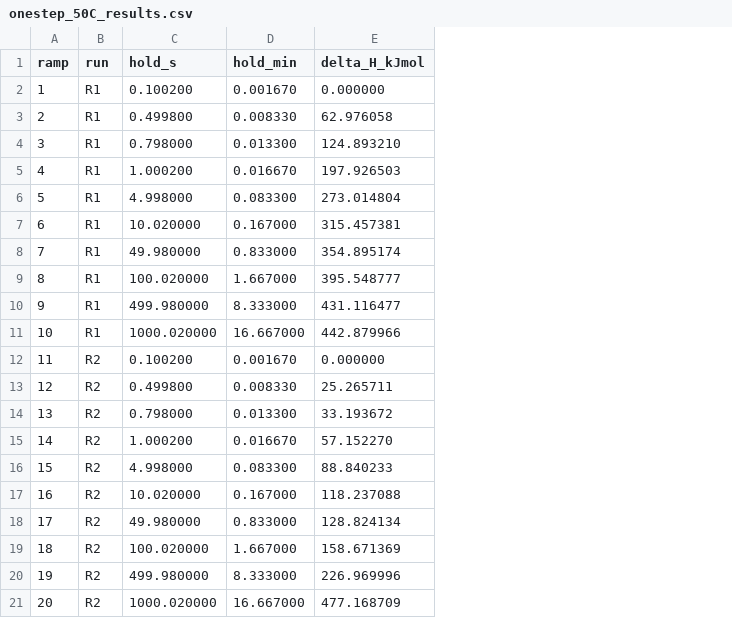
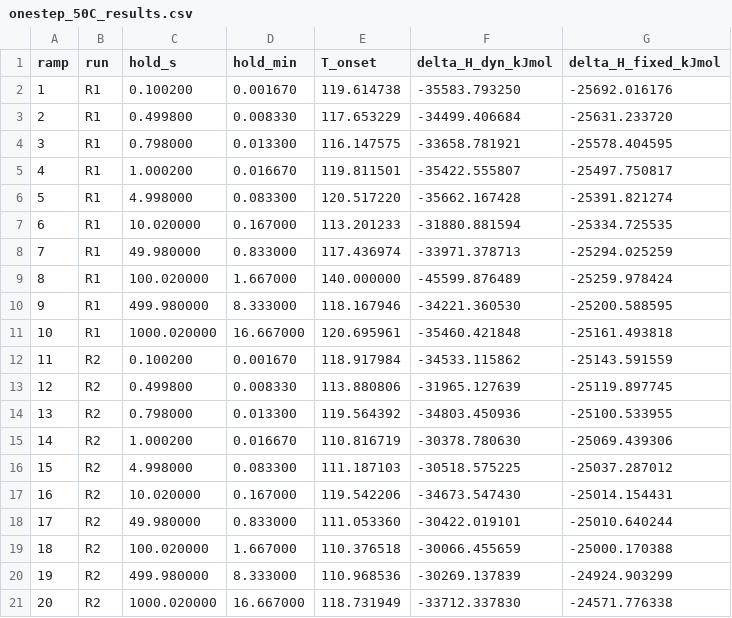
Before and after one commit to jjlovesure-coder/twoannealing, a CSV file: results/dsc/onestep_50C_results.csv, drawn as a sheet; removed rows and columns are numbered as before the commit, all else as after; the diff names each change by its address in the sheet, - before the commit and + after, or states it on an @@ line.

```diff
--- a/results/dsc/onestep_50C_results.csv
+++ b/results/dsc/onestep_50C_results.csv
-column E (delta_H_kJmol), rows 2-21: 0.000000 | 62.976058 | 124.893210 | 197.926503 | 273.014804 | 315.457381 | 354.895174 | 395.548777 | 431.116477 | 442.879966 | 0.000000 | 25.265711 | 33.193672 | 57.152270 | 88.840233 | 118.237088 | 128.824134 | 158.671369 | 226.969996 | 477.168709
+column E (T_onset), rows 2-21: 119.614738 | 117.653229 | 116.147575 | 119.811501 | 120.517220 | 113.201233 | 117.436974 | 140.000000 | 118.167946 | 120.695961 | 118.917984 | 113.880806 | 119.564392 | 110.816719 | 111.187103 | 119.542206 | 111.053360 | 110.376518 | 110.968536 | 118.731949
+column F (delta_H_dyn_kJmol), rows 2-21: -35583.793250 | -34499.406684 | -33658.781921 | -35422.555807 | -35662.167428 | -31880.881594 | -33971.378713 | -45599.876489 | -34221.360530 | -35460.421848 | -34533.115862 | -31965.127639 | -34803.450936 | -30378.780630 | -30518.575225 | -34673.547430 | -30422.019101 | -30066.455659 | -30269.137839 | -33712.337830
+column G (delta_H_fixed_kJmol), rows 2-21: -25692.016176 | -25631.233720 | -25578.404595 | -25497.750817 | -25391.821274 | -25334.725535 | -25294.025259 | -25259.978424 | -25200.588595 | -25161.493818 | -25143.591559 | -25119.897745 | -25100.533955 | -25069.439306 | -25037.287012 | -25014.154431 | -25010.640244 | -25000.170388 | -24924.903299 | -24571.776338
```
Also changed, not shown: results/dsc/onestep_70C_results.csv, 3 other files.
